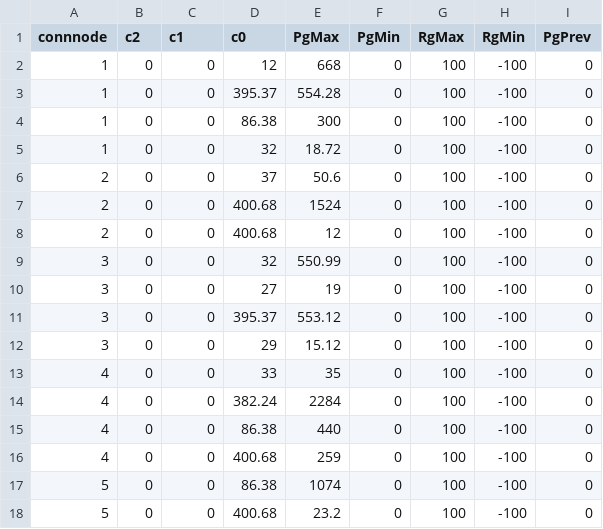
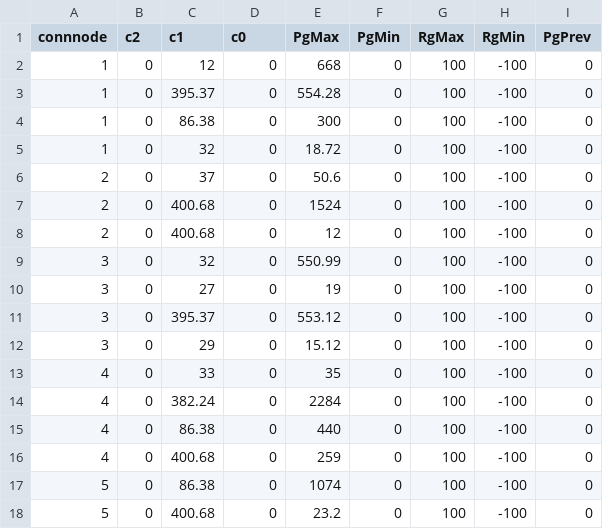
Before and after one commit to salbert-antwi/power-systems-optimization, a CSV file: Notebooks/ReducedNetwork/GenRedNet2.csv, drawn as a sheet; only a part is shown; the diff covers the shown part only.

```diff
--- a/Notebooks/ReducedNetwork/GenRedNet2.csv
+++ b/Notebooks/ReducedNetwork/GenRedNet2.csv
@@ -1,18 +1,18 @@
 connnode,c2,c1,c0,PgMax,PgMin,RgMax,RgMin,PgPrev
-1,0,0,12,668,0,100,-100,0
-1,0,0,395.37,554.28,0,100,-100,0
-1,0,0,86.38,300,0,100,-100,0
-1,0,0,32,18.72,0,100,-100,0
-2,0,0,37,50.6,0,100,-100,0
-2,0,0,400.68,1524,0,100,-100,0
-2,0,0,400.68,12,0,100,-100,0
-3,0,0,32,550.99,0,100,-100,0
-3,0,0,27,19,0,100,-100,0
-3,0,0,395.37,553.12,0,100,-100,0
-3,0,0,29,15.12,0,100,-100,0
-4,0,0,33,35,0,100,-100,0
-4,0,0,382.24,2284,0,100,-100,0
-4,0,0,86.38,440,0,100,-100,0
-4,0,0,400.68,259,0,100,-100,0
-5,0,0,86.38,1074,0,100,-100,0
-5,0,0,400.68,23.2,0,100,-100,0
+1,0,12,0,668,0,100,-100,0
+1,0,395.37,0,554.28,0,100,-100,0
+1,0,86.38,0,300,0,100,-100,0
+1,0,32,0,18.72,0,100,-100,0
+2,0,37,0,50.6,0,100,-100,0
+2,0,400.68,0,1524,0,100,-100,0
+2,0,400.68,0,12,0,100,-100,0
+3,0,32,0,550.99,0,100,-100,0
+3,0,27,0,19,0,100,-100,0
+3,0,395.37,0,553.12,0,100,-100,0
+3,0,29,0,15.12,0,100,-100,0
+4,0,33,0,35,0,100,-100,0
+4,0,382.24,0,2284,0,100,-100,0
+4,0,86.38,0,440,0,100,-100,0
+4,0,400.68,0,259,0,100,-100,0
+5,0,86.38,0,1074,0,100,-100,0
+5,0,400.68,0,23.2,0,100,-100,0
```
Also changed, not shown: 98 edited cells elsewhere in this file, Notebooks/ReducedNetwork/GenRedNet.csv, 7 other files.
